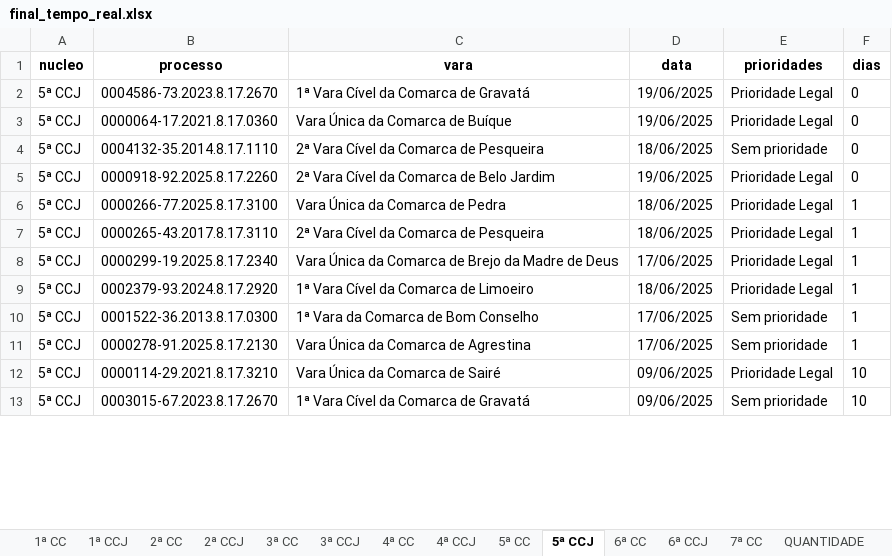
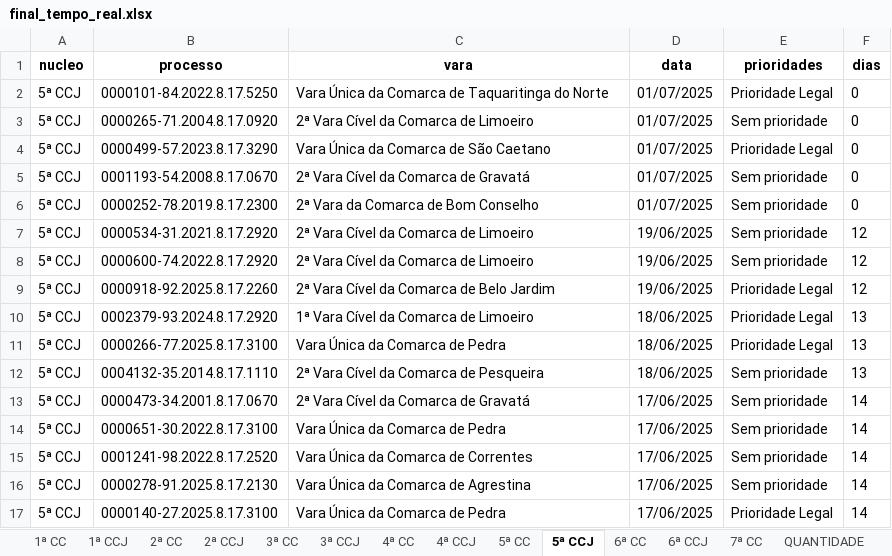
Before and after one commit to Fasri/analise_de, an Excel workbook: final_tempo_real.xlsx, sheet 5ª CCJ, drawn as a sheet; only a part is shown; values as stored, in another font and other column widths than the file's, no borders; removed rows and columns are numbered as before the commit, all else as after; the diff covers the shown part only; the diff names each change by its address in the sheet, - before the commit and + after, or states it on an @@ line.

```diff
--- a/final_tempo_real.xlsx (sheet 5ª CCJ)
+++ b/final_tempo_real.xlsx (sheet 5ª CCJ)
-B2 (processo): 0004586-73.2023.8.17.2670
+B2 (processo): 0000101-84.2022.8.17.5250
-C2 (vara): 1ª Vara Cível da Comarca de Gravatá
+C2 (vara): Vara Única da Comarca de Taquaritinga do Norte
-D2 (data): 19/06/2025
+D2 (data): 01/07/2025
+row 3: 5ª CCJ | 0000265-71.2004.8.17.0920 | 2ª Vara Cível da Comarca de Limoeiro | 01/07/2025 | Sem prioridade | 0
-B4 (processo): 0000064-17.2021.8.17.0360
+B4 (processo): 0000499-57.2023.8.17.3290
-C4 (vara): Vara Única da Comarca de Buíque
+C4 (vara): Vara Única da Comarca de São Caetano
-D4 (data): 19/06/2025
+D4 (data): 01/07/2025
-B5 (processo): 0004132-35.2014.8.17.1110
+B5 (processo): 0001193-54.2008.8.17.0670
-C5 (vara): 2ª Vara Cível da Comarca de Pesqueira
+C5 (vara): 2ª Vara Cível da Comarca de Gravatá
-D5 (data): 18/06/2025
+D5 (data): 01/07/2025
+row 6: 5ª CCJ | 0000252-78.2019.8.17.2300 | 2ª Vara da Comarca de Bom Conselho | 01/07/2025 | Sem prioridade | 0
+row 7: 5ª CCJ | 0000534-31.2021.8.17.2920 | 2ª Vara Cível da Comarca de Limoeiro | 19/06/2025 | Sem prioridade | 12
+row 8: 5ª CCJ | 0000600-74.2022.8.17.2920 | 2ª Vara Cível da Comarca de Limoeiro | 19/06/2025 | Sem prioridade | 12
-F9 (dias): 0
+F9 (dias): 12
+row 10: 5ª CCJ | 0002379-93.2024.8.17.2920 | 1ª Vara Cível da Comarca de Limoeiro | 18/06/2025 | Prioridade Legal | 13
-F11:F12 (dias): 1
+F11:F12 (dias): 13
-B12 (processo): 0000265-43.2017.8.17.3110
+B12 (processo): 0004132-35.2014.8.17.1110
-E12 (prioridades): Prioridade Legal
+E12 (prioridades): Sem prioridade
+row 13: 5ª CCJ | 0000473-34.2001.8.17.0670 | 2ª Vara Cível da Comarca de Gravatá | 17/06/2025 | Sem prioridade | 14
-B14 (processo): 0000299-19.2025.8.17.2340
+B14 (processo): 0000651-30.2022.8.17.3100
-C14 (vara): Vara Única da Comarca de Brejo da Madre de Deus
+C14 (vara): Vara Única da Comarca de Pedra
-E14 (prioridades): Prioridade Legal
+E14 (prioridades): Sem prioridade
-F14 (dias): 1
+F14 (dias): 14
-row 9: 5ª CCJ | 0002379-93.2024.8.17.2920 | 1ª Vara Cível da Comarca de Limoeiro | 18/06/2025 | Prioridade Legal | 1
-B15 (processo): 0001522-36.2013.8.17.0300
+B15 (processo): 0001241-98.2022.8.17.2520
-C15 (vara): 1ª Vara da Comarca de Bom Conselho
+C15 (vara): Vara Única da Comarca de Correntes
-F15:F16 (dias): 1
+F15:F16 (dias): 14
-B17 (processo): 0000114-29.2021.8.17.3210
+B17 (processo): 0000140-27.2025.8.17.3100
-C17 (vara): Vara Única da Comarca de Sairé
+C17 (vara): Vara Única da Comarca de Pedra
-D17 (data): 09/06/2025
+D17 (data): 17/06/2025
-F17 (dias): 10
+F17 (dias): 14
-row 13: 5ª CCJ | 0003015-67.2023.8.17.2670 | 1ª Vara Cível da Comarca de Gravatá | 09/06/2025 | Sem prioridade | 10
```
Also changed, not shown: other rows of this sheet, sheet CONSOLIDADO, sheet 7ª CC, sheet 1ª CC, sheet 2ª CC, sheet 4ª CC, sheet 5ª CC, 8 more sheets, alerta_processos.xlsx, quantidade_processos.xlsx, 3 other files.
